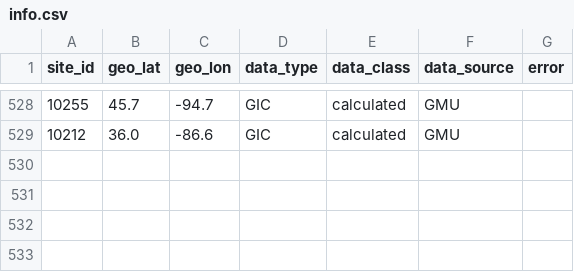
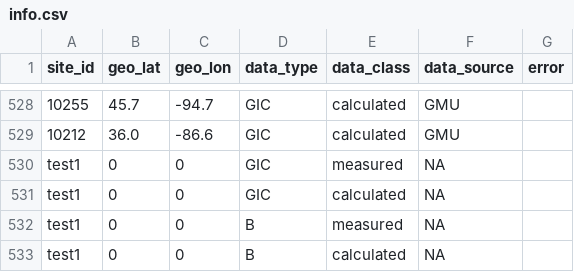
Before and after one commit to lucywilkerson/SWERVE, a CSV file: info/info.csv, drawn as a sheet; only a part is shown, gaps mark what is left out; the diff names each change by its address in the sheet, - before the commit and + after, or states it on an @@ line.

Commit message:
add tests to info.py

```diff
--- a/info/info.csv
+++ b/info/info.csv
+row 530: test1 | 0 | 0 | GIC | measured | NA
+row 531: test1 | 0 | 0 | GIC | calculated | NA
+row 532: test1 | 0 | 0 | B | measured | NA
+row 533: test1 | 0 | 0 | B | calculated | NA
```
